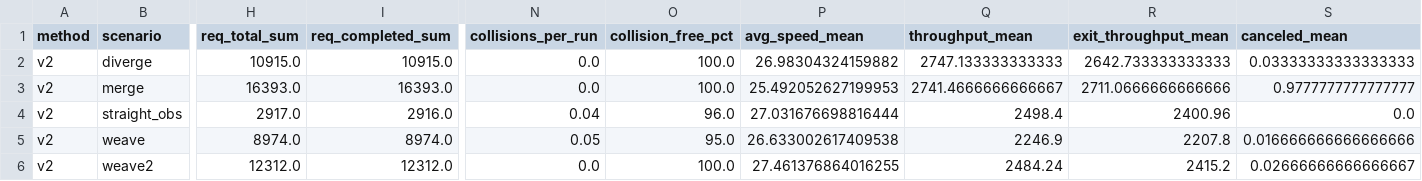
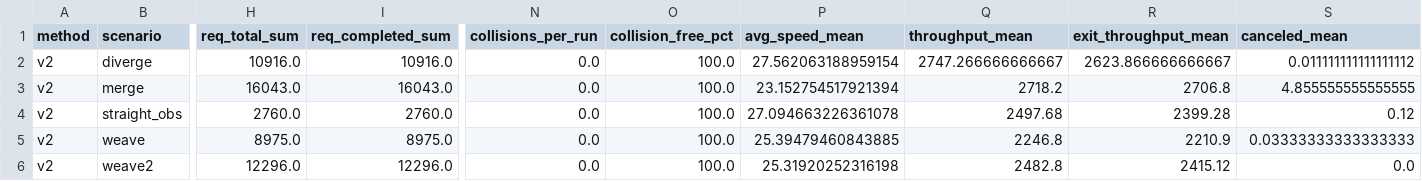
Before and after one commit to TaikiKunimoto/cav-cooperative-lc, a CSV file: scripts/eval/out/summary_scenario_envelope.csv, drawn as a sheet; only a part is shown, gaps mark what is left out; the diff covers the shown part only; the diff names each change by its address in the sheet, - before the commit and + after, or states it on an @@ line.

```diff
--- a/scripts/eval/out/summary_scenario_envelope.csv
+++ b/scripts/eval/out/summary_scenario_envelope.csv
-H2 (req_total_sum): 10915.0
+H2 (req_total_sum): 10916.0
-I2 (req_completed_sum): 10915.0
+I2 (req_completed_sum): 10916.0
-P2 (avg_speed_mean): 26.98304324159882
+P2 (avg_speed_mean): 27.562063188959154
-Q2 (throughput_mean): 2747.133333333333
+Q2 (throughput_mean): 2747.266666666667
-R2 (exit_throughput_mean): 2642.733333333333
+R2 (exit_throughput_mean): 2623.866666666667
-S2 (canceled_mean): 0.03333333333333333
+S2 (canceled_mean): 0.011111111111111112
-H3 (req_total_sum): 16393.0
+H3 (req_total_sum): 16043.0
-I3 (req_completed_sum): 16393.0
+I3 (req_completed_sum): 16043.0
-P3 (avg_speed_mean): 25.492052627199953
+P3 (avg_speed_mean): 23.152754517921394
-Q3 (throughput_mean): 2741.4666666666667
+Q3 (throughput_mean): 2718.2
-R3 (exit_throughput_mean): 2711.0666666666666
+R3 (exit_throughput_mean): 2706.8
-S3 (canceled_mean): 0.9777777777777777
+S3 (canceled_mean): 4.855555555555555
-H4 (req_total_sum): 2917.0
+H4 (req_total_sum): 2760.0
-I4 (req_completed_sum): 2916.0
+I4 (req_completed_sum): 2760.0
-N4 (collisions_per_run): 0.04
+N4 (collisions_per_run): 0.0
-O4 (collision_free_pct): 96.0
+O4 (collision_free_pct): 100.0
-P4 (avg_speed_mean): 27.031676698816444
+P4 (avg_speed_mean): 27.094663226361078
-Q4 (throughput_mean): 2498.4
+Q4 (throughput_mean): 2497.68
-R4 (exit_throughput_mean): 2400.96
+R4 (exit_throughput_mean): 2399.28
-S4 (canceled_mean): 0.0
+S4 (canceled_mean): 0.12
-H5 (req_total_sum): 8974.0
+H5 (req_total_sum): 8975.0
-I5 (req_completed_sum): 8974.0
+I5 (req_completed_sum): 8975.0
-N5 (collisions_per_run): 0.05
+N5 (collisions_per_run): 0.0
-O5 (collision_free_pct): 95.0
+O5 (collision_free_pct): 100.0
-P5 (avg_speed_mean): 26.633002617409538
+P5 (avg_speed_mean): 25.39479460843885
-Q5 (throughput_mean): 2246.9
+Q5 (throughput_mean): 2246.8
-R5 (exit_throughput_mean): 2207.8
+R5 (exit_throughput_mean): 2210.9
-S5 (canceled_mean): 0.016666666666666666
+S5 (canceled_mean): 0.03333333333333333
-H6 (req_total_sum): 12312.0
+H6 (req_total_sum): 12296.0
-I6 (req_completed_sum): 12312.0
+I6 (req_completed_sum): 12296.0
-P6 (avg_speed_mean): 27.461376864016255
+P6 (avg_speed_mean): 25.31920252316198
-Q6 (throughput_mean): 2484.24
+Q6 (throughput_mean): 2482.8
-R6 (exit_throughput_mean): 2415.2
+R6 (exit_throughput_mean): 2415.12
-S6 (canceled_mean): 0.02666666666666667
+S6 (canceled_mean): 0.0
```
Also changed, not shown: 5 edited cells elsewhere in this file, scripts/eval/out/summary_mlc.csv, scripts/eval/out/summary_robustness.csv, 12 other files.
